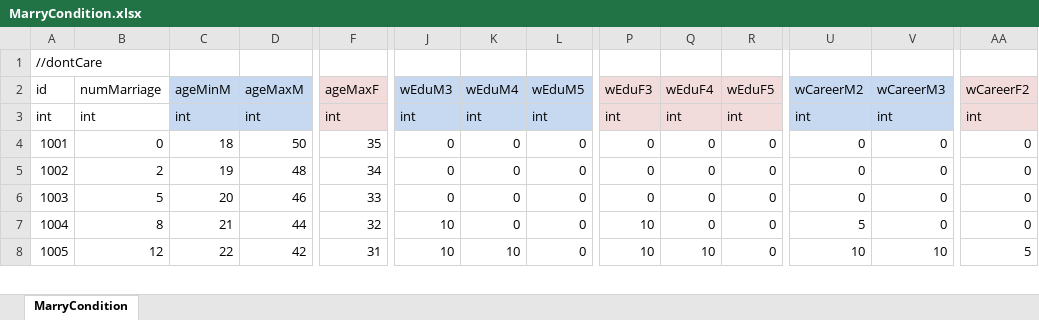
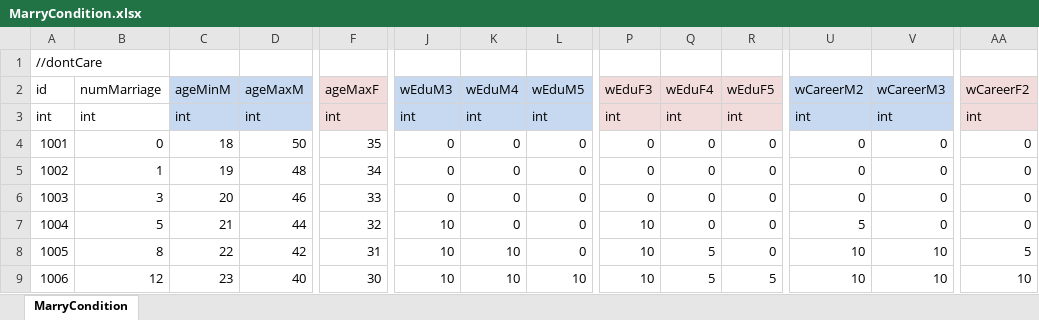
Before and after one commit to LUOHONGPENG/CookHuman3D, an Excel workbook: Assets/Excel/MarryCondition.xlsx, sheet MarryCondition, drawn as a sheet; only a part is shown, gaps mark what is left out; values as stored, in another font and other column widths than the file's, no borders; addresses are those after the commit; rows hold the shown columns only; the diff covers the shown part only; the diff names each change by its address in the sheet, - before the commit and + after, or states it on an @@ line.

Commit message:
MarryCondition

```diff
--- a/Assets/Excel/MarryCondition.xlsx (sheet MarryCondition)
+++ b/Assets/Excel/MarryCondition.xlsx (sheet MarryCondition)
-B5 (numMarriage): 2
+B5 (numMarriage): 1
+row 6: 1003 | 3 | 20 | 46 | 33 | 0 | 0 | 0 | 0 | 0 | 0 | 0 | 0 | 0
@@ column A (id) renumbered between rows 7 and 10 @@
-C7 (ageMinM): 20
+C7 (ageMinM): 21
-D7 (ageMaxM): 46
+D7 (ageMaxM): 44
-F7 (ageMaxF): 33
+F7 (ageMaxF): 32
-J7 (wEduM3): 0
+J7 (wEduM3): 10
-P7 (wEduF3): 0
+P7 (wEduF3): 10
-U7 (wCareerM2): 0
+U7 (wCareerM2): 5
-C8 (ageMinM): 21
+C8 (ageMinM): 22
-D8 (ageMaxM): 44
+D8 (ageMaxM): 42
-F8 (ageMaxF): 32
+F8 (ageMaxF): 31
-K8 (wEduM4): 0
+K8 (wEduM4): 10
-Q8 (wEduF4): 0
+Q8 (wEduF4): 5
-U8 (wCareerM2): 5
+U8 (wCareerM2): 10
-V8 (wCareerM3): 0
+V8 (wCareerM3): 10
-AA8 (wCareerF2): 0
+AA8 (wCareerF2): 5
-C9 (ageMinM): 22
+C9 (ageMinM): 23
-D9 (ageMaxM): 42
+D9 (ageMaxM): 40
-F9 (ageMaxF): 31
+F9 (ageMaxF): 30
-L9 (wEduM5): 0
+L9 (wEduM5): 10
-Q9 (wEduF4): 10
+Q9 (wEduF4): 5
-R9 (wEduF5): 0
+R9 (wEduF5): 5
-AA9 (wCareerF2): 5
+AA9 (wCareerF2): 10
```
Also changed, not shown: 1 added row and 17 edited cells elsewhere in this sheet, 1 other file.
